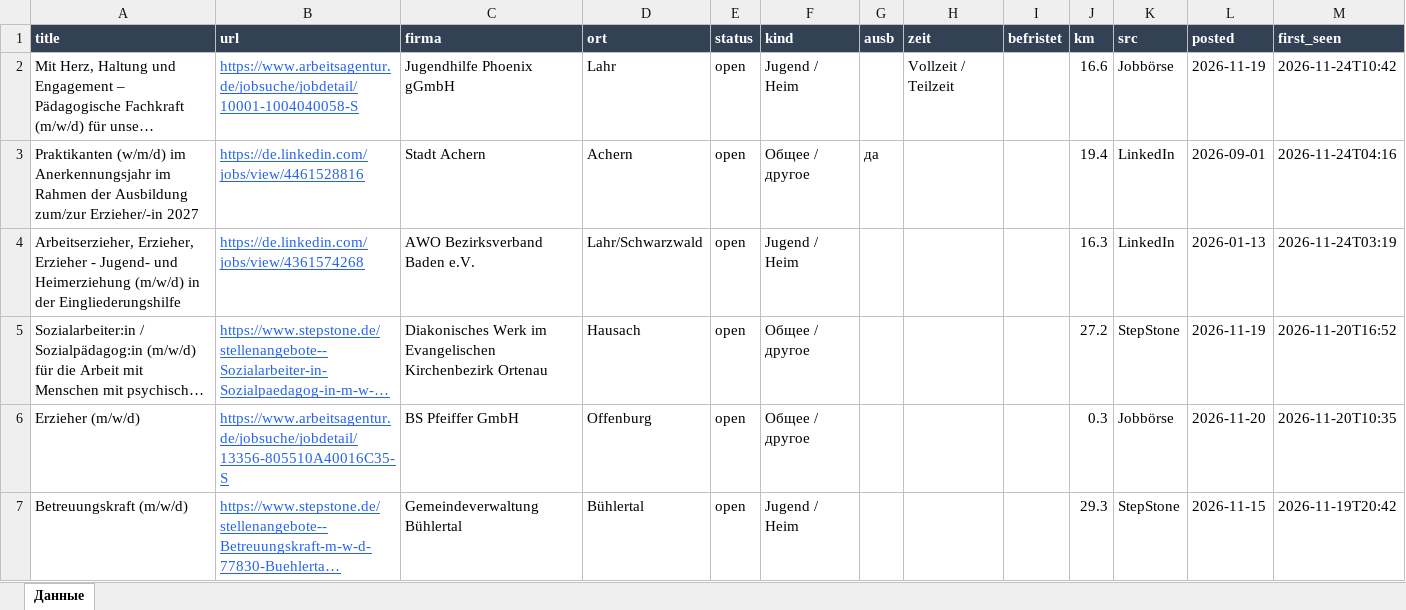
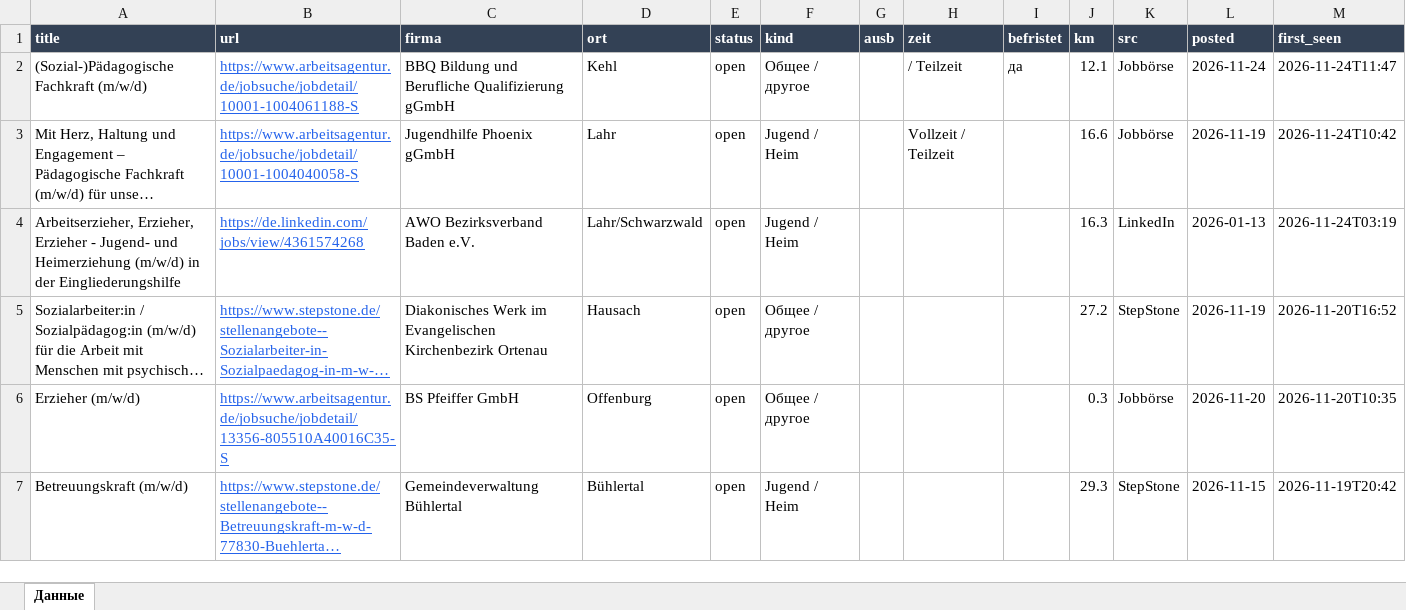
Before and after one commit to Nevrox228/wohnung-og, an Excel workbook: data/olya_jobs.xlsx, sheet Данные, drawn as a sheet; only a part is shown; long unchanged cells end in …; values as stored, in another font and other column widths than the file's, no borders; removed rows and columns are numbered as before the commit, all else as after; rows hold the shown columns only; the diff names each change by its address in the sheet, - before the commit and + after, or states it on an @@ line.

```diff
--- a/data/olya_jobs.xlsx (sheet Данные)
+++ b/data/olya_jobs.xlsx (sheet Данные)
+row 2: (Sozial-)Pädagogische Fachkraft (m/w/d) | https://www.arbeitsagentur.de/jobsuche/jobdetail/10001-1004061188-S | BBQ Bildung und Berufliche Qualifizierung gGmbH | Kehl | open | Общее / другое |  | / Teilzeit | да | 12.1 | Jobbörse | 2026-11-24 | 2026-11-24T11:47
-row 3: Praktikanten (w/m/d) im Anerkennungsjahr im Rahmen der Ausbildung zum/zur Erzieher/-in 2027 | https://de.linkedin.com/jobs/view/4461528816 | Stadt Achern | Achern | open | Общее / другое | да |  |  | 19.4 | LinkedIn | 2026-09-01 | 2026-11-24T04:16
```
Also changed, not shown: data/eltern_jobs.xlsx, data/werk_jobs.xlsx, 10 other files.
